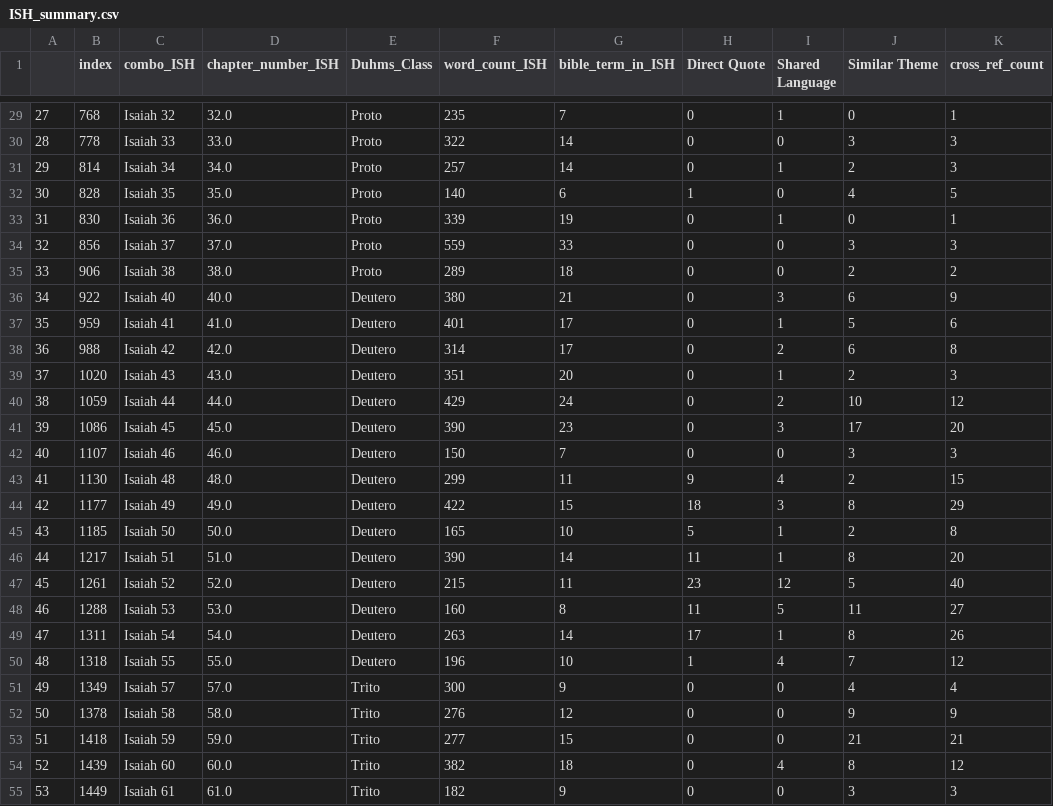
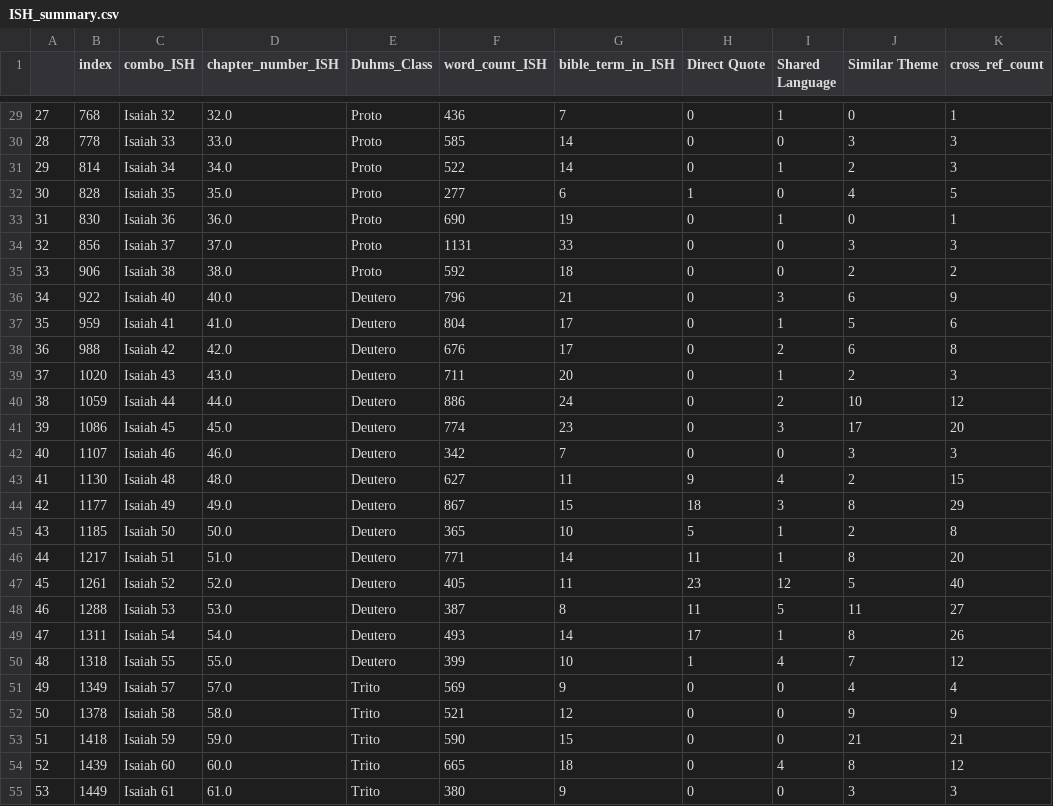
Before and after one commit to jxnpass/Isaiah-to-BoM, a CSV file: CleanData/ISH_summary.csv, drawn as a sheet; only a part is shown, gaps mark what is left out; the diff covers the shown part only; the diff names each change by its address in the sheet, - before the commit and + after, or states it on an @@ line.

```diff
--- a/CleanData/ISH_summary.csv
+++ b/CleanData/ISH_summary.csv
-F29 (word_count_ISH): 235
+F29 (word_count_ISH): 436
-F30 (word_count_ISH): 322
+F30 (word_count_ISH): 585
-F31 (word_count_ISH): 257
+F31 (word_count_ISH): 522
-F32 (word_count_ISH): 140
+F32 (word_count_ISH): 277
-F33 (word_count_ISH): 339
+F33 (word_count_ISH): 690
-F34 (word_count_ISH): 559
+F34 (word_count_ISH): 1131
-F35 (word_count_ISH): 289
+F35 (word_count_ISH): 592
-F36 (word_count_ISH): 380
+F36 (word_count_ISH): 796
-F37 (word_count_ISH): 401
+F37 (word_count_ISH): 804
-F38 (word_count_ISH): 314
+F38 (word_count_ISH): 676
-F39 (word_count_ISH): 351
+F39 (word_count_ISH): 711
-F40 (word_count_ISH): 429
+F40 (word_count_ISH): 886
-F41 (word_count_ISH): 390
+F41 (word_count_ISH): 774
-F42 (word_count_ISH): 150
+F42 (word_count_ISH): 342
-F43 (word_count_ISH): 299
+F43 (word_count_ISH): 627
-F44 (word_count_ISH): 422
+F44 (word_count_ISH): 867
-F45 (word_count_ISH): 165
+F45 (word_count_ISH): 365
-F46 (word_count_ISH): 390
+F46 (word_count_ISH): 771
-F47 (word_count_ISH): 215
+F47 (word_count_ISH): 405
-F48 (word_count_ISH): 160
+F48 (word_count_ISH): 387
-F49 (word_count_ISH): 263
+F49 (word_count_ISH): 493
-F50 (word_count_ISH): 196
+F50 (word_count_ISH): 399
-F51 (word_count_ISH): 300
+F51 (word_count_ISH): 569
-F52 (word_count_ISH): 276
+F52 (word_count_ISH): 521
-F53 (word_count_ISH): 277
+F53 (word_count_ISH): 590
-F54 (word_count_ISH): 382
+F54 (word_count_ISH): 665
-F55 (word_count_ISH): 182
+F55 (word_count_ISH): 380
```
Also changed, not shown: 31 edited cells elsewhere in this file, CleanData/BOM_summary.csv, 7 other files.
